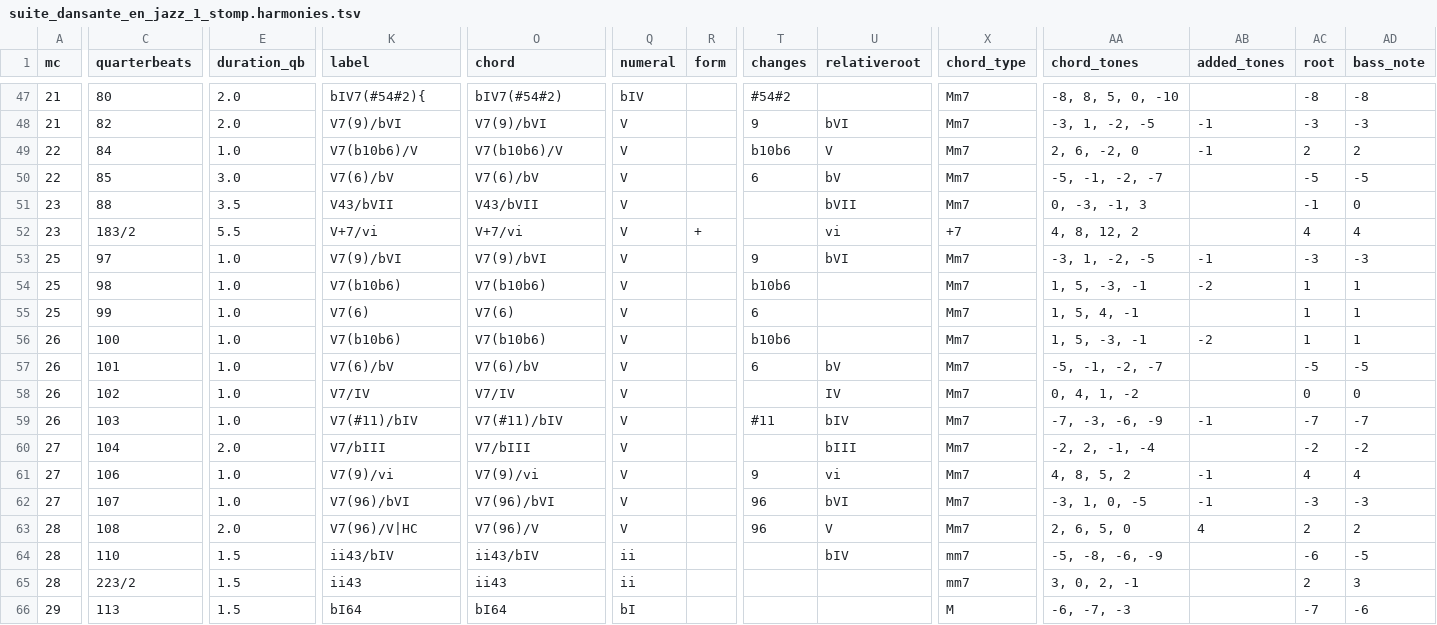
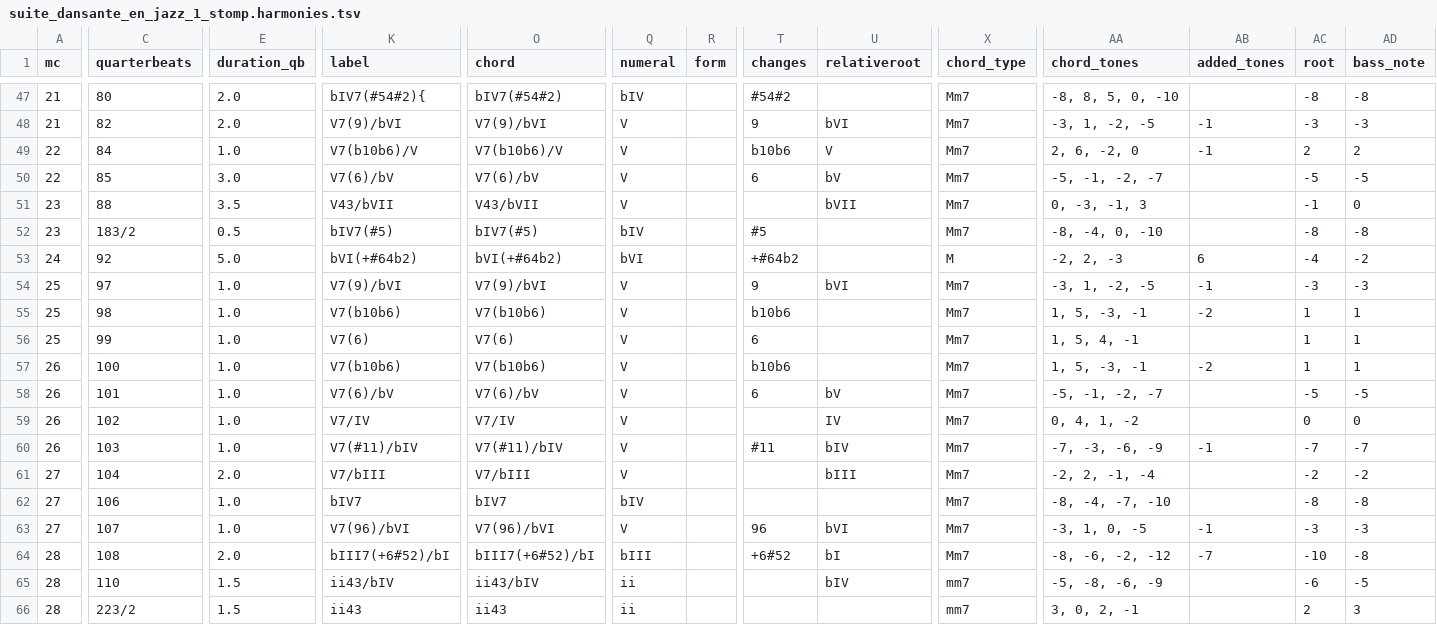
Before and after one commit to DCMLab/schulhoff_suite_dansante_en_jazz, a TSV file: harmonies/suite_dansante_en_jazz_1_stomp.harmonies.tsv, drawn as a sheet; only a part is shown, gaps mark what is left out; the shorter side is filled out with more unchanged rows; addresses are those after the commit; rows hold the shown columns only; the diff covers the shown part only; the diff names each change by its address in the sheet, - before the commit and + after, or states it on an @@ line.

```diff
--- a/harmonies/suite_dansante_en_jazz_1_stomp.harmonies.tsv
+++ b/harmonies/suite_dansante_en_jazz_1_stomp.harmonies.tsv
-E52 (duration_qb): 5.5
+E52 (duration_qb): 0.5
-K52 (label): V+7/vi
+K52 (label): bIV7(#5)
-O52 (chord): V+7/vi
+O52 (chord): bIV7(#5)
-Q52 (numeral): V
+Q52 (numeral): bIV
-R52 (form): +
+R52 (form): (empty)
-T52 (changes): (empty)
+T52 (changes): #5
-U52 (relativeroot): vi
+U52 (relativeroot): (empty)
-X52 (chord_type): +7
+X52 (chord_type): Mm7
-AA52 (chord_tones): 4, 8, 12, 2
+AA52 (chord_tones): -8, -4, 0, -10
-AC52 (root): 4
+AC52 (root): -8
-AD52 (bass_note): 4
+AD52 (bass_note): -8
+row 53: 24 | 92 | 5.0 | bVI(+#64b2) | bVI(+#64b2) | bVI |  | +#64b2 |  | M | -2, 2, -3 | 6 | -4 | -2
-K62 (label): V7(9)/vi
+K62 (label): bIV7
-O62 (chord): V7(9)/vi
+O62 (chord): bIV7
-Q62 (numeral): V
+Q62 (numeral): bIV
-T62 (changes): 9
+T62 (changes): (empty)
-U62 (relativeroot): vi
+U62 (relativeroot): (empty)
-AA62 (chord_tones): 4, 8, 5, 2
+AA62 (chord_tones): -8, -4, -7, -10
-AB62 (added_tones): -1
+AB62 (added_tones): (empty)
-AC62 (root): 4
+AC62 (root): -8
-AD62 (bass_note): 4
+AD62 (bass_note): -8
-K64 (label): V7(96)/V|HC
+K64 (label): bIII7(+6#52)/bI
-O64 (chord): V7(96)/V
+O64 (chord): bIII7(+6#52)/bI
-Q64 (numeral): V
+Q64 (numeral): bIII
-T64 (changes): 96
+T64 (changes): +6#52
-U64 (relativeroot): V
+U64 (relativeroot): bI
-AA64 (chord_tones): 2, 6, 5, 0
+AA64 (chord_tones): -8, -6, -2, -12
-AB64 (added_tones): 4
+AB64 (added_tones): -7
-AC64 (root): 2
+AC64 (root): -10
-AD64 (bass_note): 2
+AD64 (bass_note): -8
```
Also changed, not shown: 10 edited cells elsewhere in this file, chords/suite_dansante_en_jazz_1_stomp.chords.tsv, metadata.tsv, 10 other files.
